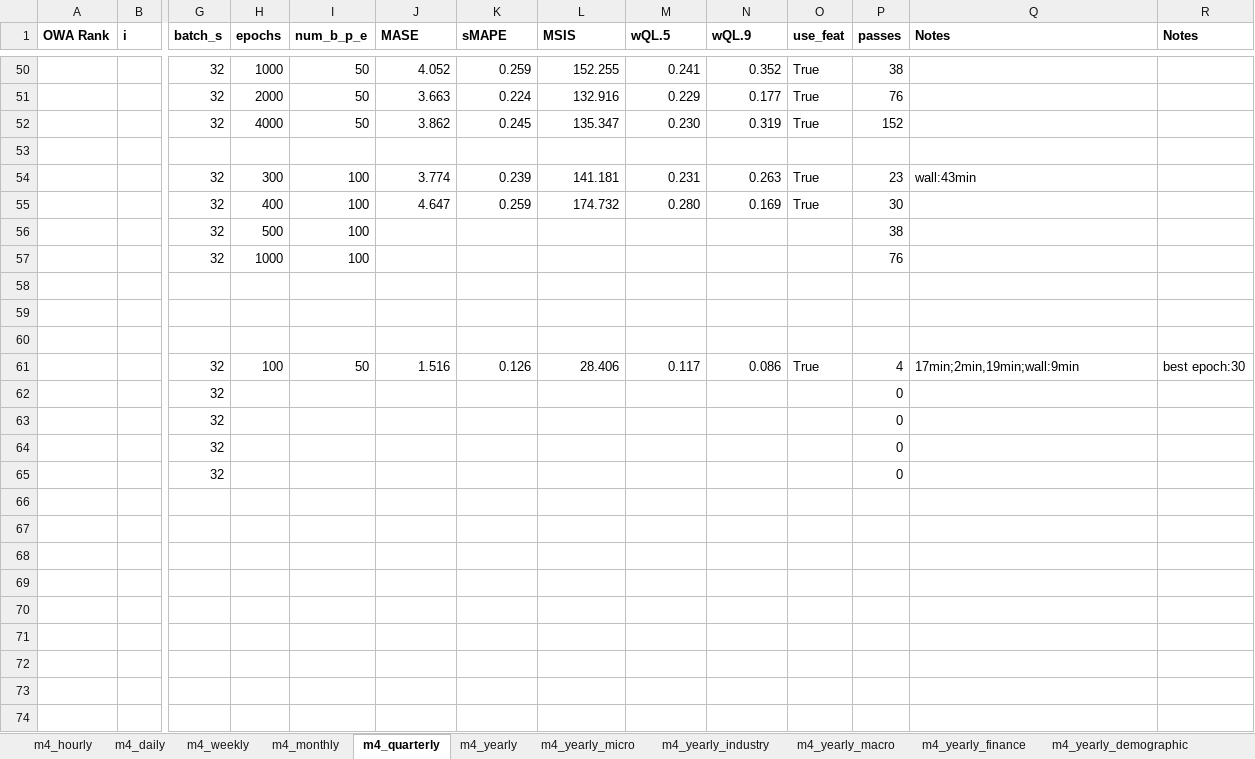
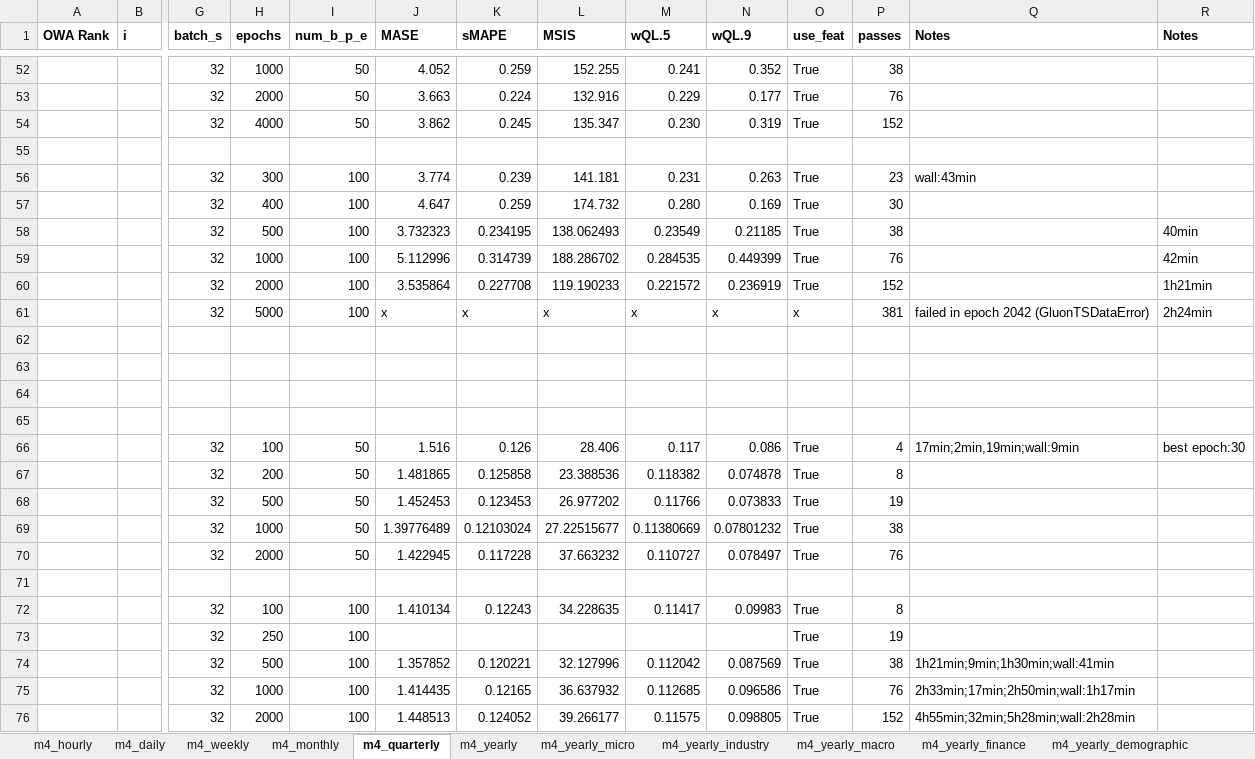
Before and after one commit to tm1611/RNN-for-Time-Series, an Excel workbook: results/results_v4.xlsx, sheet m4_quarterly, drawn as a sheet; only a part is shown, gaps mark what is left out; values as stored, in another font and other column widths than the file's, no borders; removed rows and columns are numbered as before the commit, all else as after; rows hold the shown columns only; the diff covers the shown part only; the diff names each change by its address in the sheet, - before the commit and + after, or states it on an @@ line.

```diff
--- a/results/results_v4.xlsx (sheet m4_quarterly)
+++ b/results/results_v4.xlsx (sheet m4_quarterly)
-J58 (MASE): (empty)
+J58 (MASE): 3.732323
-K58 (sMAPE): (empty)
+K58 (sMAPE): 0.234195
-L58 (MSIS): (empty)
+L58 (MSIS): 138.062493
-M58 (wQL.5): (empty)
+M58 (wQL.5): 0.23549
-N58 (wQL.9): (empty)
+N58 (wQL.9): 0.21185
-O58:O59 (use_feat): (empty)
+O58:O59 (use_feat): True
-R58 (Notes): (empty)
+R58 (Notes): 40min
-J59 (MASE): (empty)
+J59 (MASE): 5.112996
-K59 (sMAPE): (empty)
+K59 (sMAPE): 0.314739
-L59 (MSIS): (empty)
+L59 (MSIS): 188.286702
-M59 (wQL.5): (empty)
+M59 (wQL.5): 0.284535
-N59 (wQL.9): (empty)
+N59 (wQL.9): 0.449399
-R59 (Notes): (empty)
+R59 (Notes): 42min
+row 60:  |  | 32 | 2000 | 100 | 3.535864 | 0.227708 | 119.190233 | 0.221572 | 0.236919 | True | 152 |  | 1h21min
+row 61:  |  | 32 | 5000 | 100 | x | x | x | x | x | x | 381 | failed in epoch 2042 (GluonTSDataError) | 2h24min
+row 62: (empty)
-row 62:  |  | 32 |  |  |  |  |  |  |  |  | 0
-row 63:  |  | 32 |  |  |  |  |  |  |  |  | 0
+row 67:  |  | 32 | 200 | 50 | 1.481865 | 0.125858 | 23.388536 | 0.118382 | 0.074878 | True | 8
+row 68:  |  | 32 | 500 | 50 | 1.452453 | 0.123453 | 26.977202 | 0.11766 | 0.073833 | True | 19
+row 69:  |  | 32 | 1000 | 50 | 1.39776489 | 0.12103024 | 27.22515677 | 0.11380669 | 0.07801232 | True | 38
+row 70:  |  | 32 | 2000 | 50 | 1.422945 | 0.117228 | 37.663232 | 0.110727 | 0.078497 | True | 76
-row 71:  |  | 32 |  |  |  |  |  |  |  |  | 0
+row 71: (empty)
+row 72:  |  | 32 | 100 | 100 | 1.410134 | 0.12243 | 34.228635 | 0.11417 | 0.09983 | True | 8
-H73 (epochs): (empty)
+H73 (epochs): 250
-I73 (num_b_p_e): (empty)
+I73 (num_b_p_e): 100
-O73 (use_feat): (empty)
+O73 (use_feat): True
-P73 (passes): 0
+P73 (passes): 19
+row 74:  |  | 32 | 500 | 100 | 1.357852 | 0.120221 | 32.127996 | 0.112042 | 0.087569 | True | 38 | 1h21min;9min;1h30min;wall:41min
+row 75:  |  | 32 | 1000 | 100 | 1.414435 | 0.12165 | 36.637932 | 0.112685 | 0.096586 | True | 76 | 2h33min;17min;2h50min;wall:1h17min
+row 76:  |  | 32 | 2000 | 100 | 1.448513 | 0.124052 | 39.266177 | 0.11575 | 0.098805 | True | 152 | 4h55min;32min;5h28min;wall:2h28min
```
Also changed, not shown: 3 added rows, 1 removed row and 5 edited cells elsewhere in this sheet, sheet m4_yearly, sheet m4_hourly, sheet m4_monthly, sheet m4_weekly, formulas that keep their value, 6 other files.
